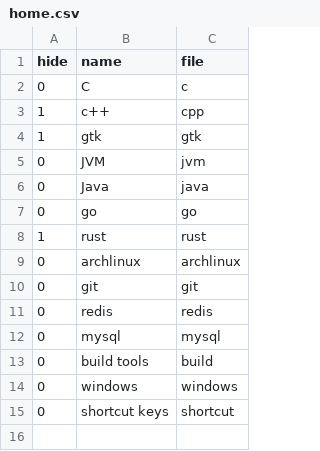
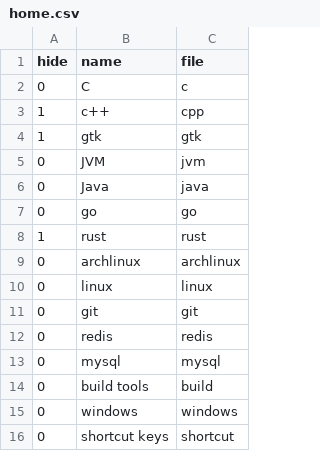
Before and after one commit to aiclr/aio, a CSV file: docs/_data/home.csv, drawn as a sheet.

```diff
--- a/docs/_data/home.csv
+++ b/docs/_data/home.csv
@@ -9,2 +9,3 @@ hide,name,file
 0,archlinux,archlinux
+0,linux,linux
 0,git,git
```
Also changed, not shown: docs/_data/build.csv, docs/_data/git.csv, 10 other files.
